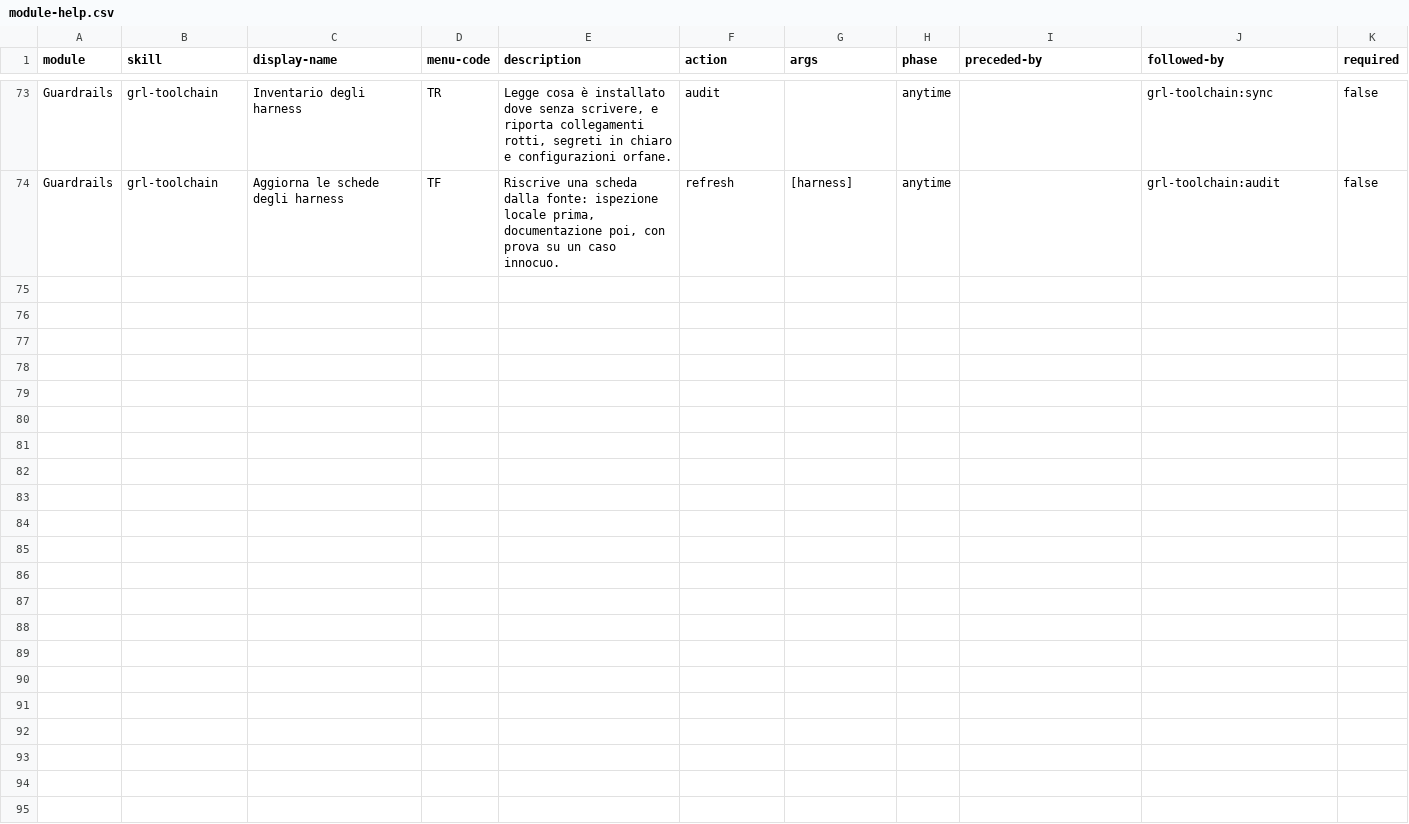
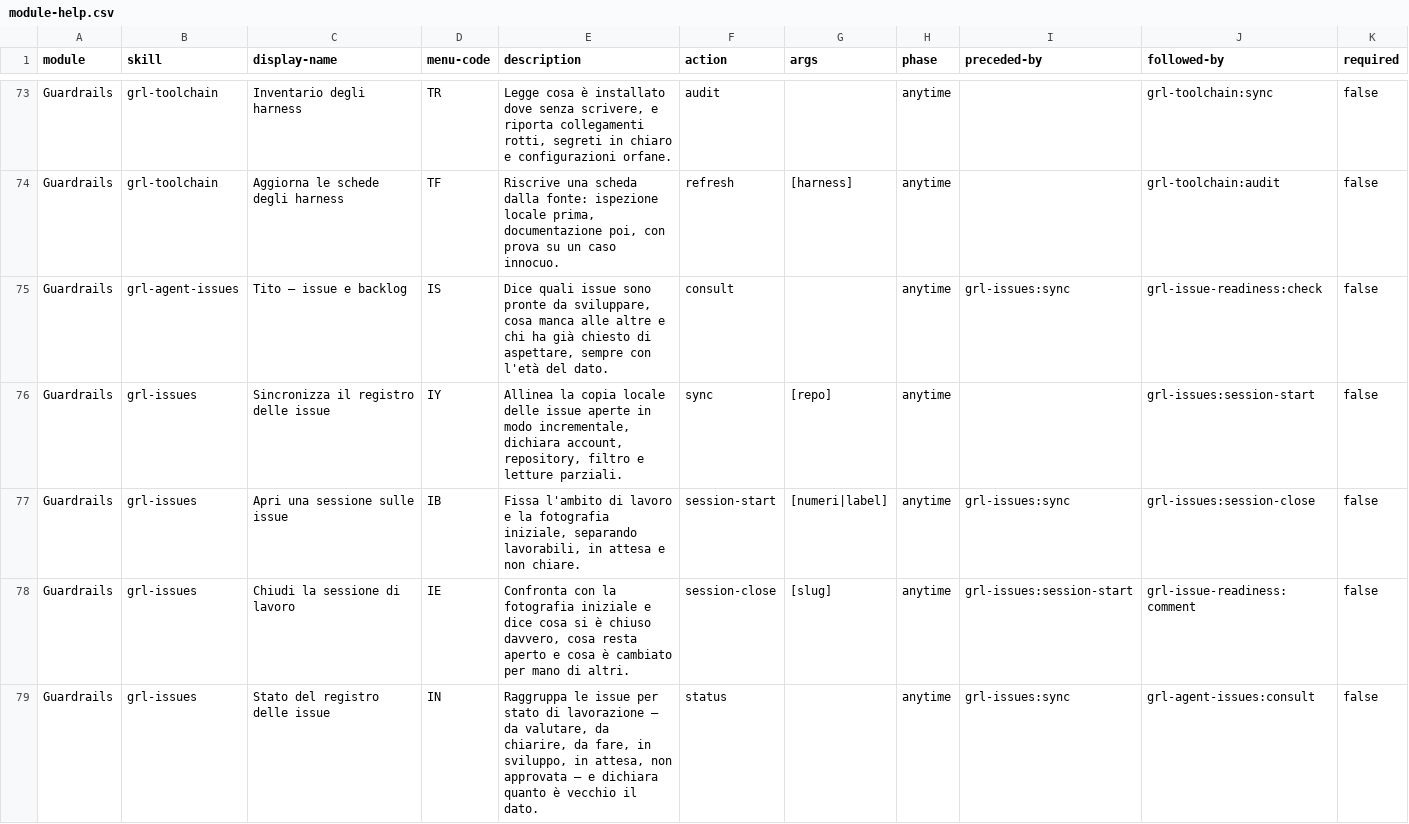
Before and after one commit to mlarese/bmad-module-guardrails, a CSV file: src/module-help.csv, drawn as a sheet; only a part is shown, gaps mark what is left out; rows hold the shown columns only; the diff covers the shown part only; the diff names each change by its address in the sheet, - before the commit and + after, or states it on an @@ line.

```diff
--- a/src/module-help.csv
+++ b/src/module-help.csv
+row 75: Guardrails | grl-agent-issues | Tito — issue e backlog | IS | Dice quali issue sono pronte da sviluppare, cosa manca alle altre e chi ha già chiesto di aspettare, sempre con l'età del dato. | consult |  | anytime | grl-issues:sync | grl-issue-readiness:check | false
+row 76: Guardrails | grl-issues | Sincronizza il registro delle issue | IY | Allinea la copia locale delle issue aperte in modo incrementale, dichiara account, repository, filtro e letture parziali. | sync | [repo] | anytime |  | grl-issues:session-start | false
+row 77: Guardrails | grl-issues | Apri una sessione sulle issue | IB | Fissa l'ambito di lavoro e la fotografia iniziale, separando lavorabili, in attesa e non chiare. | session-start | [numeri|label] | anytime | grl-issues:sync | grl-issues:session-close | false
+row 78: Guardrails | grl-issues | Chiudi la sessione di lavoro | IE | Confronta con la fotografia iniziale e dice cosa si è chiuso davvero, cosa resta aperto e cosa è cambiato per mano di altri. | session-close | [slug] | anytime | grl-issues:session-start | grl-issue-readiness:comment | false
+row 79: Guardrails | grl-issues | Stato del registro delle issue | IN | Raggruppa le issue per stato di lavorazione — da valutare, da chiarire, da fare, in sviluppo, in attesa, non approvata — e dichiara quanto è vecchio il dato. | status |  | anytime | grl-issues:sync | grl-agent-issues:consult | false
```
Also changed, not shown: 5 added rows and 1 edited cell elsewhere in this file, 38 other files.
